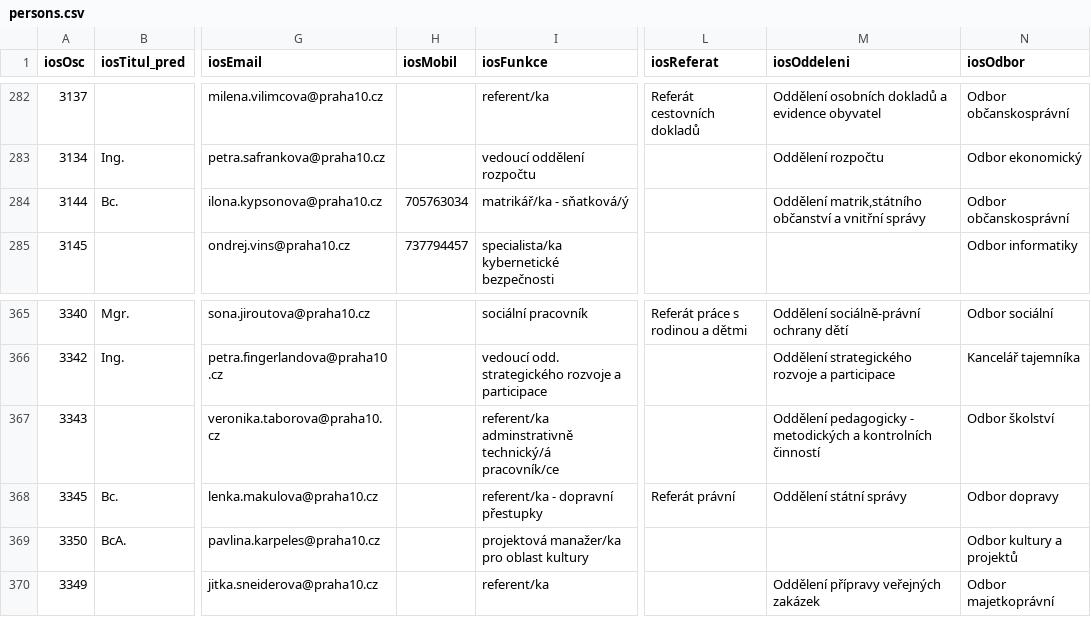
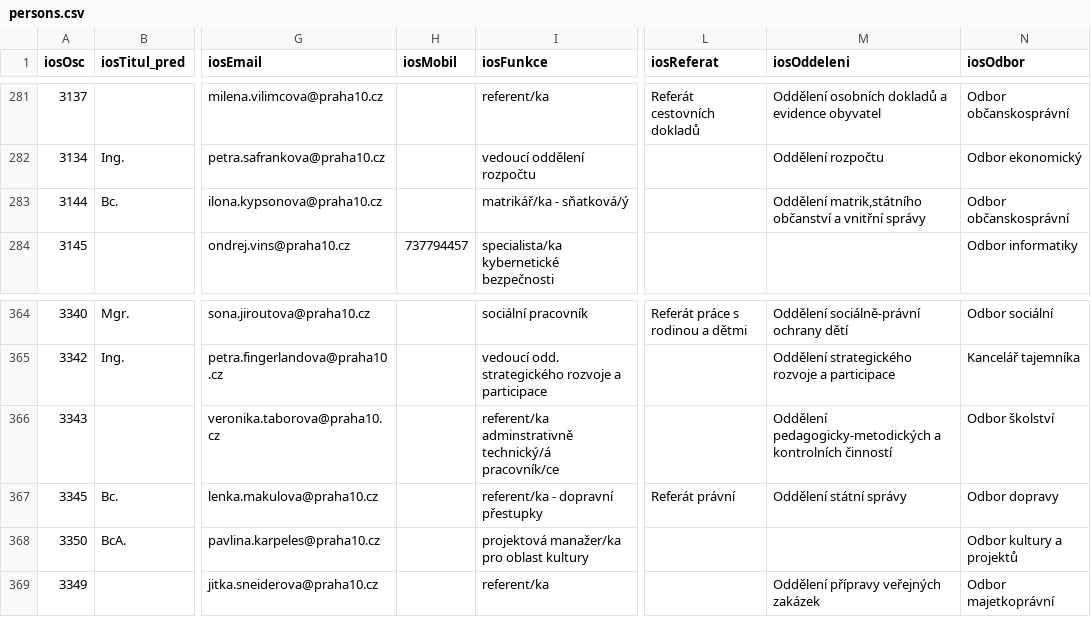
Before and after one commit to Knok98/eos-persons, a CSV file: public/persons.csv, drawn as a sheet; only a part is shown, gaps mark what is left out; addresses are those after the commit; the diff covers the shown part only; the diff names each change by its address in the sheet, - before the commit and + after, or states it on an @@ line.

```diff
--- a/public/persons.csv
+++ b/public/persons.csv
-H283 (iosMobil): 705763034
+H283 (iosMobil): (empty)
-M366 (iosOddeleni): Oddělení pedagogicky - metodických a kontrolních…
+M366 (iosOddeleni): Oddělení pedagogicky-metodických a kontrolních…
```
Also changed, not shown: 4 added rows, 3 removed rows and 15 edited cells elsewhere in this file, 9 other files.
